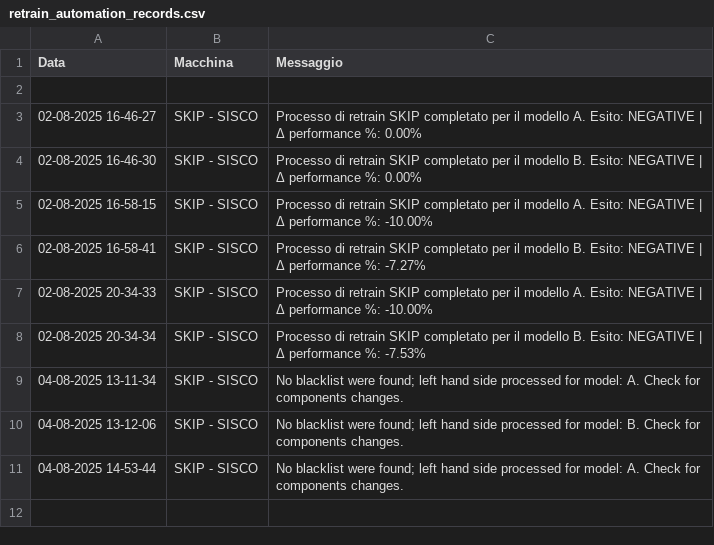
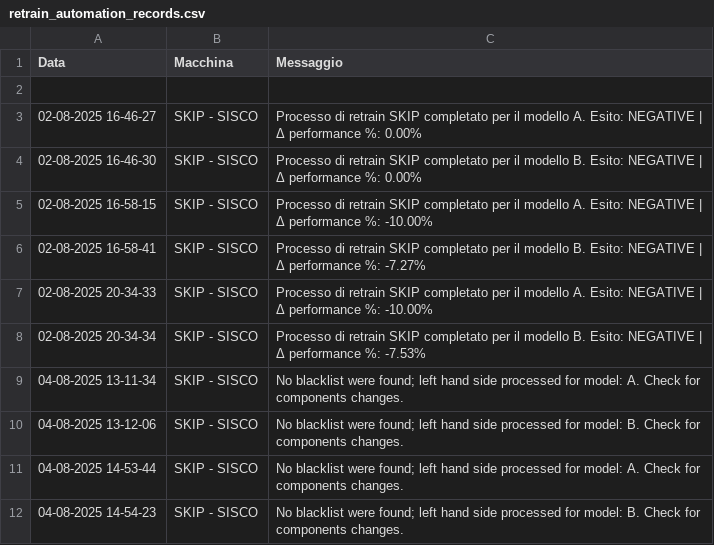
Before and after one commit to SkipAlarm/SkipAutomationAlarm, a CSV file: retrain_automation_records.csv, drawn as a sheet; the diff names each change by its address in the sheet, - before the commit and + after, or states it on an @@ line.

Commit message:
Retrain process for SKIP has finished for model B on machine: SKIP - SISCO

```diff
--- a/retrain_automation_records.csv
+++ b/retrain_automation_records.csv
+row 12: 04-08-2025 14-54-23 | SKIP - SISCO | No blacklist were found; left hand side processed for model: B. Check for components changes.
```
